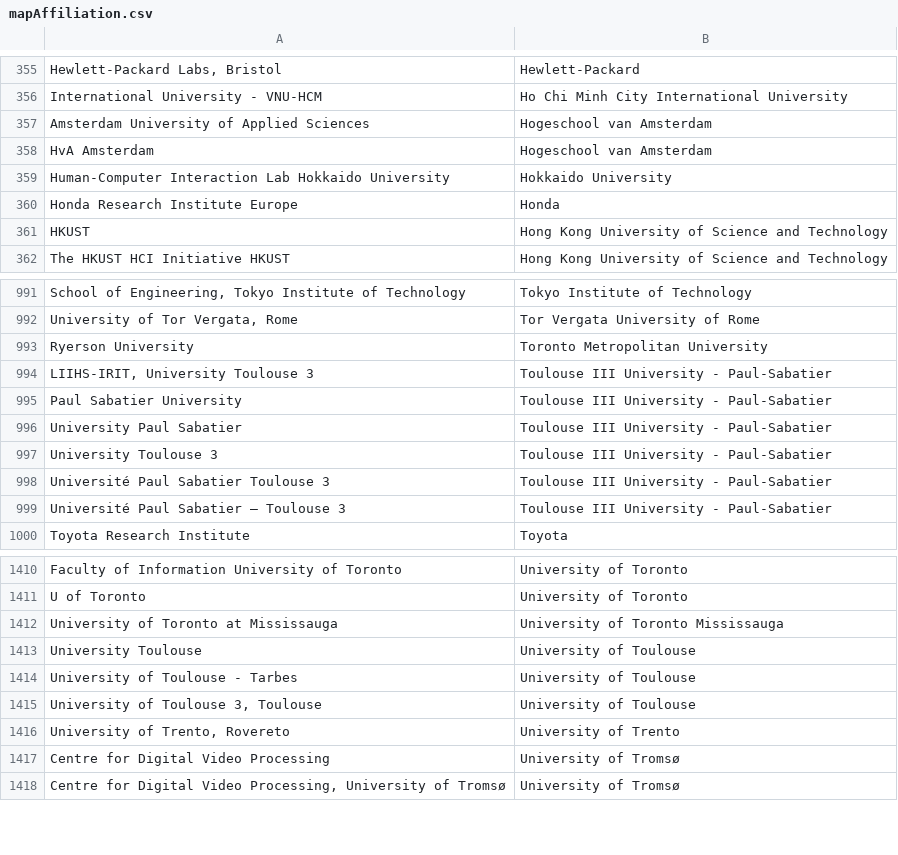
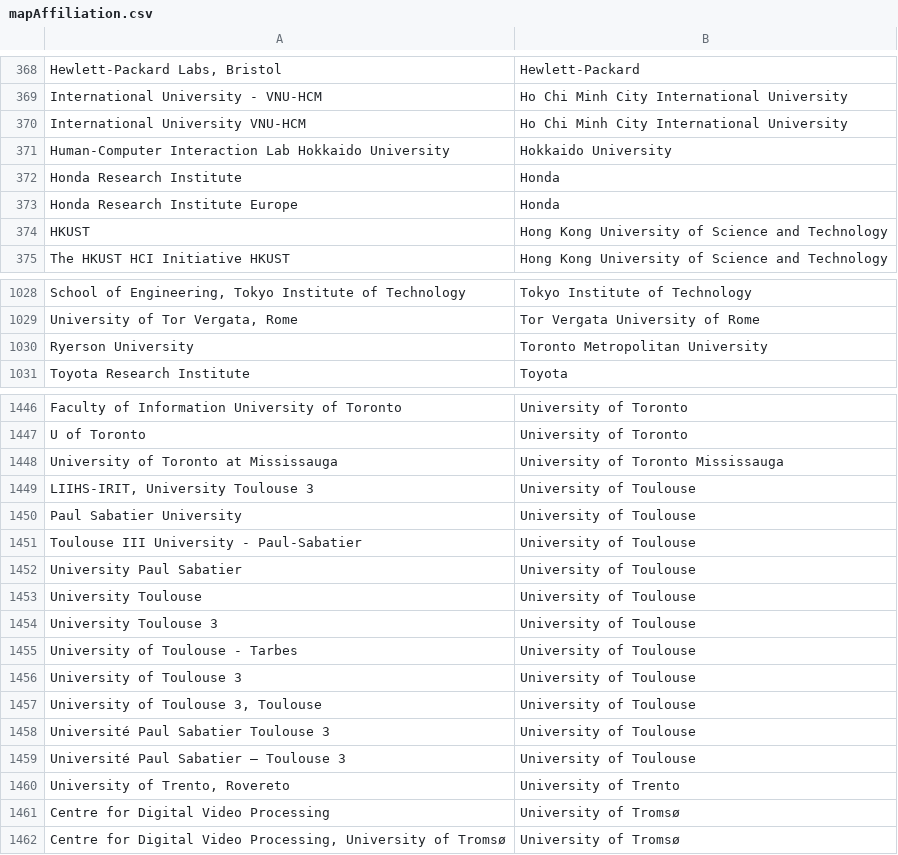
Before and after one commit to sven-mayer/chi-statistics, a CSV file: utils/mapAffiliation.csv, drawn as a sheet; only a part is shown, gaps mark what is left out; removed rows and columns are numbered as before the commit, all else as after; the diff covers the shown part only; the diff names each change by its address in the sheet, - before the commit and + after, or states it on an @@ line.

```diff
--- a/utils/mapAffiliation.csv
+++ b/utils/mapAffiliation.csv
-row 357: Amsterdam University of Applied Sciences | Hogeschool van Amsterdam
-row 358: HvA Amsterdam | Hogeschool van Amsterdam
+row 370: International University VNU-HCM | Ho Chi Minh City International University
+row 372: Honda Research Institute | Honda
-row 994: LIIHS-IRIT, University Toulouse 3 | Toulouse III University - Paul-Sabatier
-row 995: Paul Sabatier University | Toulouse III University - Paul-Sabatier
-row 996: University Paul Sabatier | Toulouse III University - Paul-Sabatier
-row 997: University Toulouse 3 | Toulouse III University - Paul-Sabatier
-row 998: Université Paul Sabatier Toulouse 3 | Toulouse III University - Paul-Sabatier
-row 999: Université Paul Sabatier – Toulouse 3 | Toulouse III University - Paul-Sabatier
+row 1449: LIIHS-IRIT, University Toulouse 3 | University of Toulouse
+row 1450: Paul Sabatier University | University of Toulouse
+row 1451: Toulouse III University - Paul-Sabatier | University of Toulouse
+row 1452: University Paul Sabatier | University of Toulouse
+row 1454: University Toulouse 3 | University of Toulouse
+row 1456: University of Toulouse 3 | University of Toulouse
+row 1458: Université Paul Sabatier Toulouse 3 | University of Toulouse
+row 1459: Université Paul Sabatier – Toulouse 3 | University of Toulouse
```
Also changed, not shown: 47 added rows, 3 removed rows and 2 edited cells elsewhere in this file, utils/mapAffiliationDefault.csv, 19 other files.
